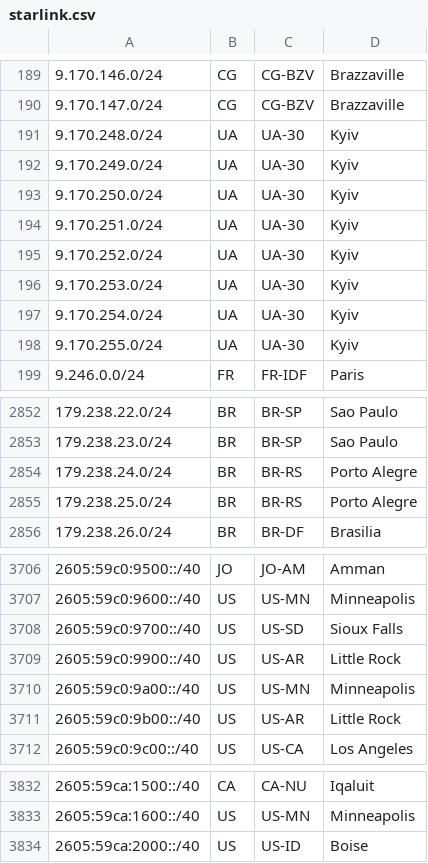
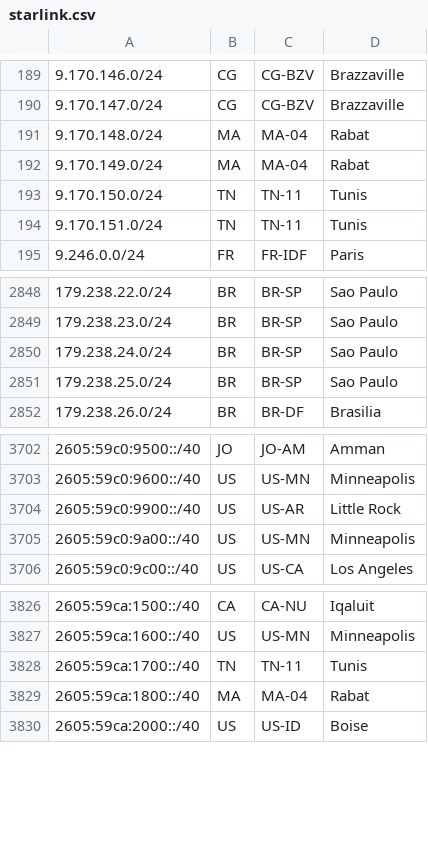
Before and after one commit to fartbagxp/aas-cidr-ranges, a CSV file: data/raw/starlink.csv, drawn as a sheet; only a part is shown, gaps mark what is left out; the diff covers the shown part only.

```diff
--- a/data/raw/starlink.csv
+++ b/data/raw/starlink.csv
@@ -190,10 +190,6 @@
 9.170.147.0/24,CG,CG-BZV,Brazzaville,
-9.170.248.0/24,UA,UA-30,Kyiv,
-9.170.249.0/24,UA,UA-30,Kyiv,
-9.170.250.0/24,UA,UA-30,Kyiv,
-9.170.251.0/24,UA,UA-30,Kyiv,
-9.170.252.0/24,UA,UA-30,Kyiv,
-9.170.253.0/24,UA,UA-30,Kyiv,
-9.170.254.0/24,UA,UA-30,Kyiv,
-9.170.255.0/24,UA,UA-30,Kyiv,
+9.170.148.0/24,MA,MA-04,Rabat,
+9.170.149.0/24,MA,MA-04,Rabat,
+9.170.150.0/24,TN,TN-11,Tunis,
+9.170.151.0/24,TN,TN-11,Tunis,
 9.246.0.0/24,FR,FR-IDF,Paris,
@@ -2853,4 +2849,4 @@
 179.238.23.0/24,BR,BR-SP,Sao Paulo,
-179.238.24.0/24,BR,BR-RS,Porto Alegre,
-179.238.25.0/24,BR,BR-RS,Porto Alegre,
+179.238.24.0/24,BR,BR-SP,Sao Paulo,
+179.238.25.0/24,BR,BR-SP,Sao Paulo,
 179.238.26.0/24,BR,BR-DF,Brasilia,
@@ -3707,6 +3703,4 @@
 2605:59c0:9600::/40,US,US-MN,Minneapolis,
-2605:59c0:9700::/40,US,US-SD,Sioux Falls,
 2605:59c0:9900::/40,US,US-AR,Little Rock,
 2605:59c0:9a00::/40,US,US-MN,Minneapolis,
-2605:59c0:9b00::/40,US,US-AR,Little Rock,
 2605:59c0:9c00::/40,US,US-CA,Los Angeles,
@@ -3833,2 +3827,4 @@
 2605:59ca:1600::/40,US,US-MN,Minneapolis,
+2605:59ca:1700::/40,TN,TN-11,Tunis,
+2605:59ca:1800::/40,MA,MA-04,Rabat,
 2605:59ca:2000::/40,US,US-ID,Boise,
```
Also changed, not shown: 2 removed rows elsewhere in this file, 23 other files.
